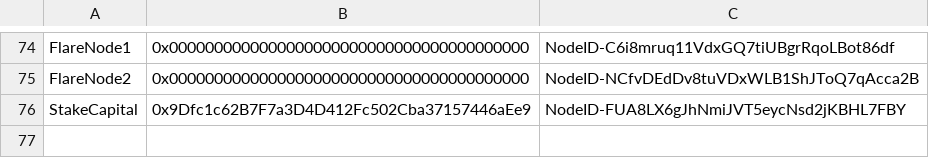
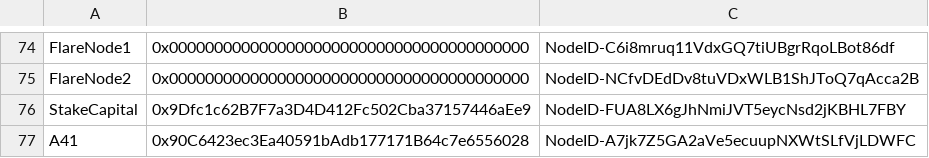
Before and after one commit to flare-foundation/reward-scripts, a CSV file: ftso-address.csv, drawn as a sheet; only a part is shown, gaps mark what is left out.

```diff
--- a/ftso-address.csv
+++ b/ftso-address.csv
@@ -76 +76,2 @@ FlareNode2,0x0000000000000000000000000000000000000000,NodeID-NCfvDEdDv8tuVDxWLB1
 StakeCapital,0x9Dfc1c62B7F7a3D4D412Fc502Cba37157446aEe9,NodeID-FUA8LX6gJhNmiJVT5eycNsd2jKBHL7FBY
+A41,0x90C6423ec3Ea40591bAdb177171B64c7e6556028,NodeID-A7jk7Z5GA2aVe5ecuupNXWtSLfVjLDWFC
```
Also changed, not shown: 2 other files.
